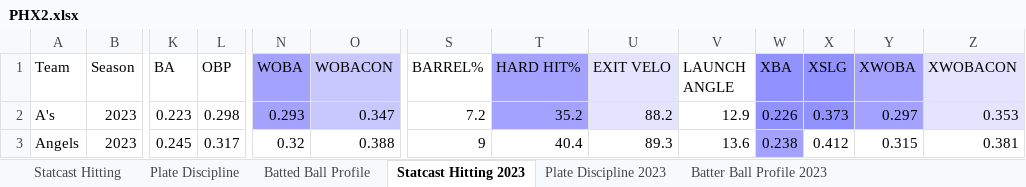
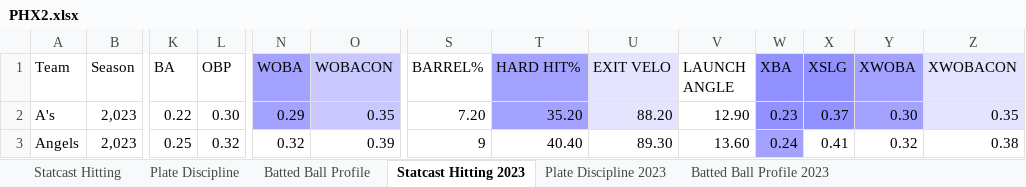
Before and after one commit to Hi30MC/SABR, an Excel workbook: PHX2/part1/PHX2.xlsx, sheet Statcast Hitting 2023, drawn as a sheet; only a part is shown, gaps mark what is left out; values as stored, in another font and other column widths than the file's, no borders; charts and pictures not drawn; the diff covers the shown part only; the diff names each change by its address in the sheet, - before the commit and + after, or states it on an @@ line.

```diff
--- a/PHX2/part1/PHX2.xlsx (sheet Statcast Hitting 2023)
+++ b/PHX2/part1/PHX2.xlsx (sheet Statcast Hitting 2023)
-sheet tab: Batter Ball Profile 2023
+sheet tab: Batted Ball Profile 2023
-B2:B3 (Season): 2023
+B2:B3 (Season): 2,023
-K2 (BA): 0.223
+K2 (BA): 0.22
-L2 (OBP): 0.298
+L2 (OBP): 0.30
-N2 (WOBA): 0.293
+N2 (WOBA): 0.29
-O2 (WOBACON): 0.347
+O2 (WOBACON): 0.35
-S2 (BARREL%): 7.2
+S2 (BARREL%): 7.20
-T2 (HARD HIT%): 35.2
+T2 (HARD HIT%): 35.20
-U2 (EXIT VELO): 88.2
+U2 (EXIT VELO): 88.20
-V2 (LAUNCH ANGLE): 12.9
+V2 (LAUNCH ANGLE): 12.90
-W2 (XBA): 0.226
+W2 (XBA): 0.23
-X2 (XSLG): 0.373
+X2 (XSLG): 0.37
-Y2 (XWOBA): 0.297
+Y2 (XWOBA): 0.30
-Z2 (XWOBACON): 0.353
+Z2 (XWOBACON): 0.35
-K3 (BA): 0.245
+K3 (BA): 0.25
-L3 (OBP): 0.317
+L3 (OBP): 0.32
-O3 (WOBACON): 0.388
+O3 (WOBACON): 0.39
-T3 (HARD HIT%): 40.4
+T3 (HARD HIT%): 40.40
-U3 (EXIT VELO): 89.3
+U3 (EXIT VELO): 89.30
-V3 (LAUNCH ANGLE): 13.6
+V3 (LAUNCH ANGLE): 13.60
-W3 (XBA): 0.238
+W3 (XBA): 0.24
-X3 (XSLG): 0.412
+X3 (XSLG): 0.41
-Y3 (XWOBA): 0.315
+Y3 (XWOBA): 0.32
-Z3 (XWOBACON): 0.381
+Z3 (XWOBACON): 0.38
```
Also changed, not shown: 361 edited cells elsewhere in this sheet, sheet Batted Ball Profile 2023, sheet Batted Ball Profile, sheet Statcast Hitting, sheet Plate Discipline, sheet Plate Discipline 2023, charts or pictures, 1 other file.
